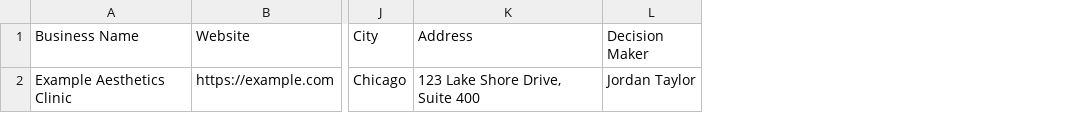
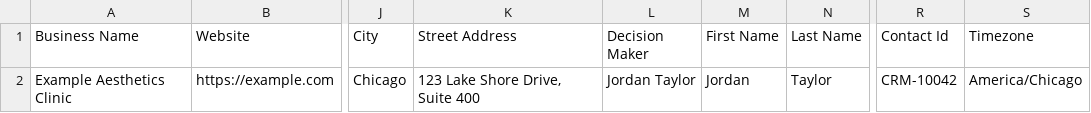
Before and after one commit to GetOblic/athena-v2, a CSV file: public/templates/athena-prospect-import-template.csv, drawn as a sheet; only a part is shown, gaps mark what is left out; the diff names each change by its address in the sheet, - before the commit and + after, or states it on an @@ line.

Commit message:
Preserve CRM contact fields in Prospect imports

```diff
--- a/public/templates/athena-prospect-import-template.csv
+++ b/public/templates/athena-prospect-import-template.csv
+column M (First Name), row 2: Jordan
+column N (Last Name), row 2: Taylor
+column R (Contact Id), row 2: CRM-10042
+column S (Timezone), row 2: America/Chicago
-K1: Address
+K1: Street Address
```
Also changed, not shown: 14 other files.
